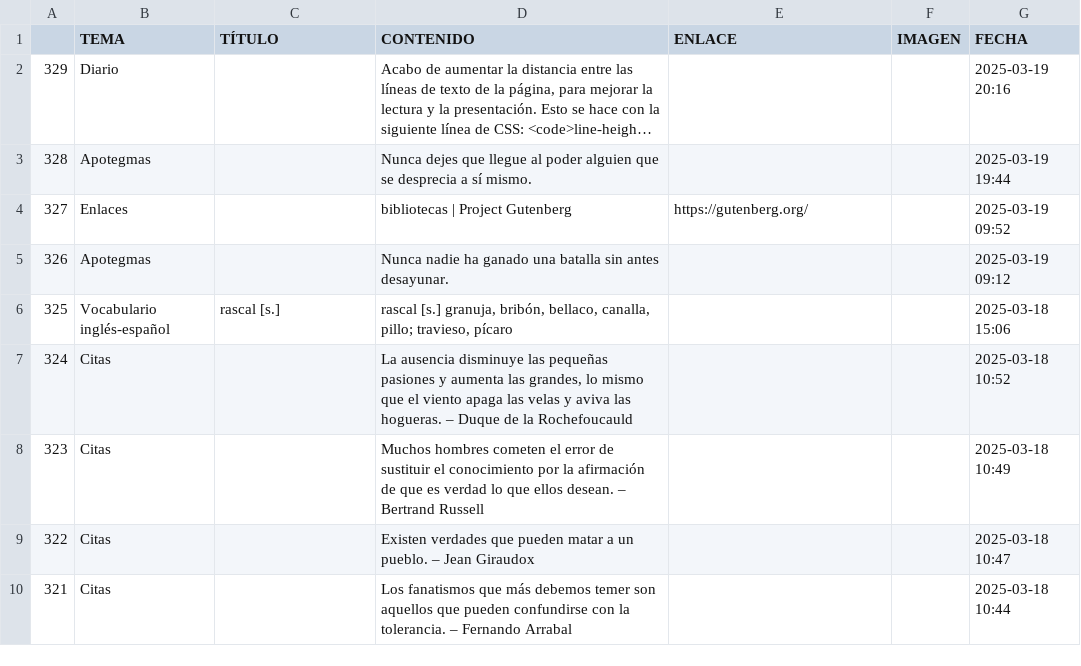
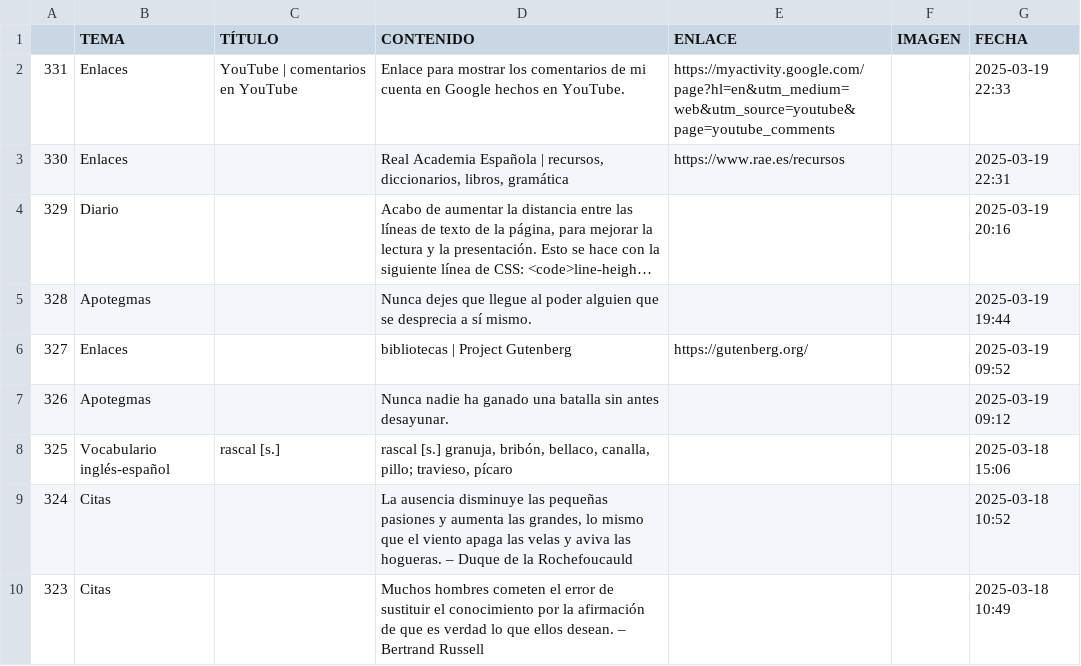
Before and after one commit to jucardus/jucardus.github.io, a CSV file: base.csv, drawn as a sheet; only a part is shown; the shorter side is filled out with more unchanged rows; long unchanged cells end in …; the diff names each change by its address in the sheet, - before the commit and + after, or states it on an @@ line.

Commit message:
Last Sync: 2025-03-20 03:43:58 (Mobile)

```diff
--- a/base.csv
+++ b/base.csv
+row 2: 331 | Enlaces | YouTube | comentarios en YouTube | Enlace para mostrar los comentarios de mi cuenta en Google hechos en YouTube. | https://myactivity.google.com/page?hl=en&utm_medium=web&utm_source=youtube&page=youtube_comments |  | 2025-03-19 22:33
+row 3: 330 | Enlaces |  | Real Academia Española | recursos, diccionarios, libros, gramática | https://www.rae.es/recursos |  | 2025-03-19 22:31
```
